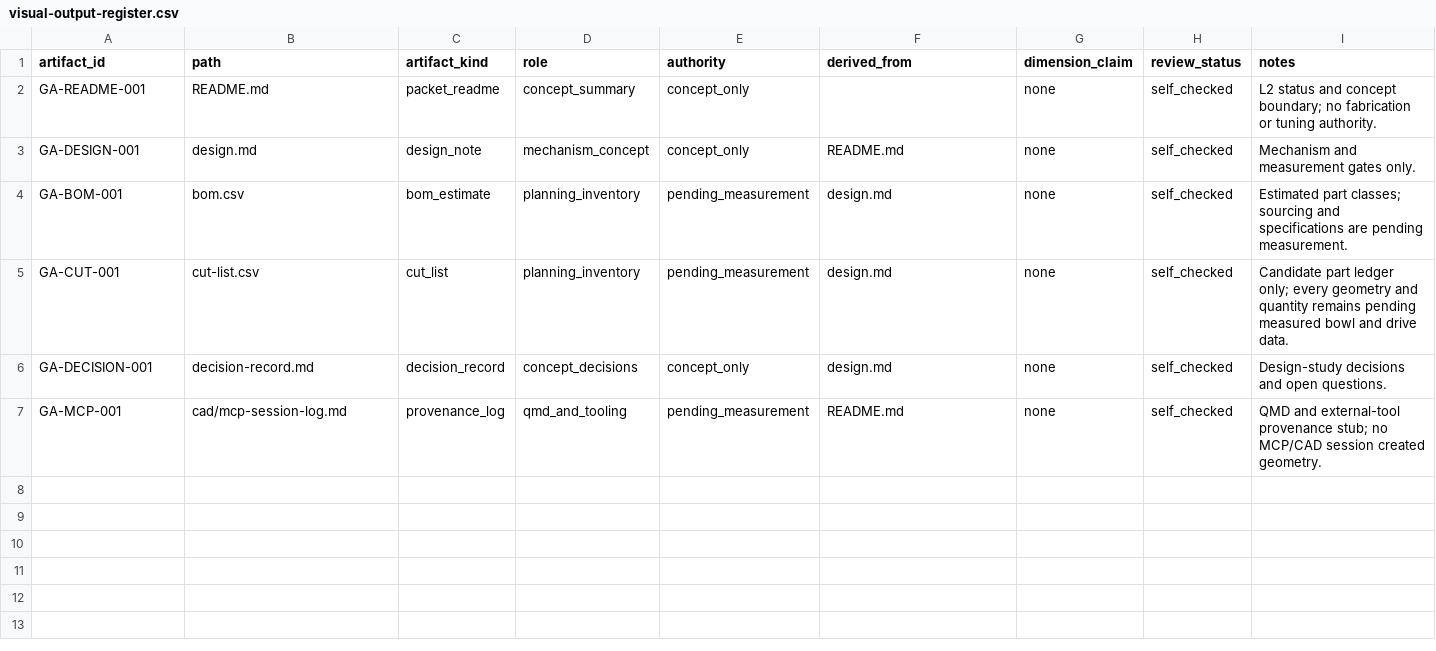
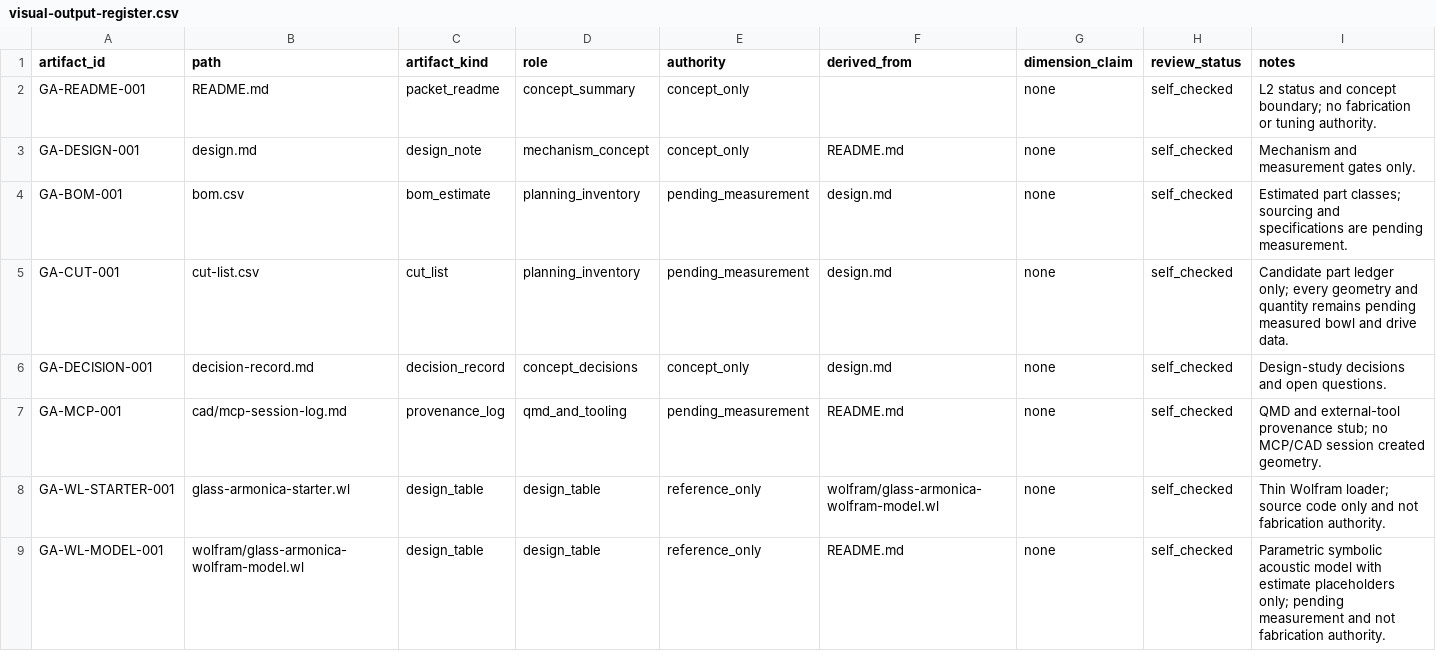
Before and after one commit to tonykoop/glass-armonica, a CSV file: visual-output-register.csv, drawn as a sheet.

Commit message:
feat(glass-armonica): add Wolfram build-packet model (parametric, estimates only) (#3)
Co-authored-by: AI Bot <bot@example.com>

```diff
--- a/visual-output-register.csv
+++ b/visual-output-register.csv
@@ -7 +7,3 @@ GA-DECISION-001,decision-record.md,decision_record,concept_decisions,concept_onl
 GA-MCP-001,cad/mcp-session-log.md,provenance_log,qmd_and_tooling,pending_measurement,README.md,none,self_checked,"QMD and external-tool provenance stub; no MCP/CAD session created geometry."
+GA-WL-STARTER-001,glass-armonica-starter.wl,design_table,design_table,reference_only,wolfram/glass-armonica-wolfram-model.wl,none,self_checked,"Thin Wolfram loader; source code only and not fabrication authority."
+GA-WL-MODEL-001,wolfram/glass-armonica-wolfram-model.wl,design_table,design_table,reference_only,README.md,none,self_checked,"Parametric symbolic acoustic model with estimate placeholders only; pending measurement and not fabrication authority."
```
Also changed, not shown: 3 other files.
